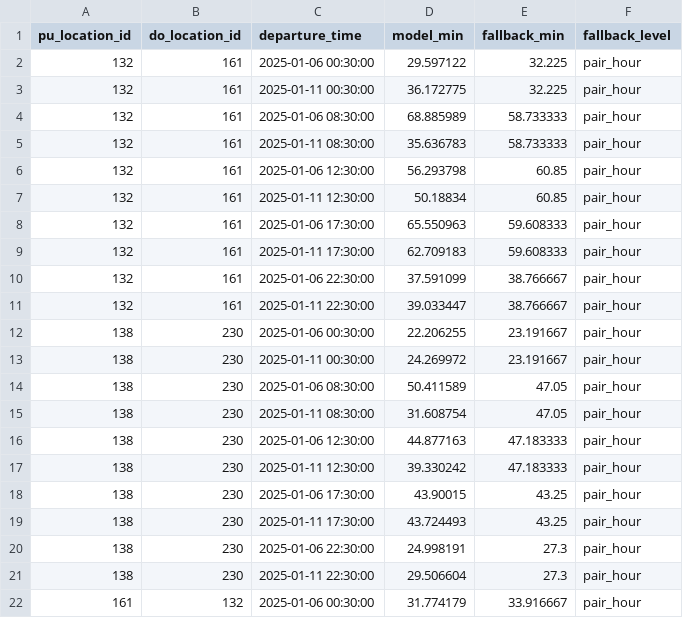
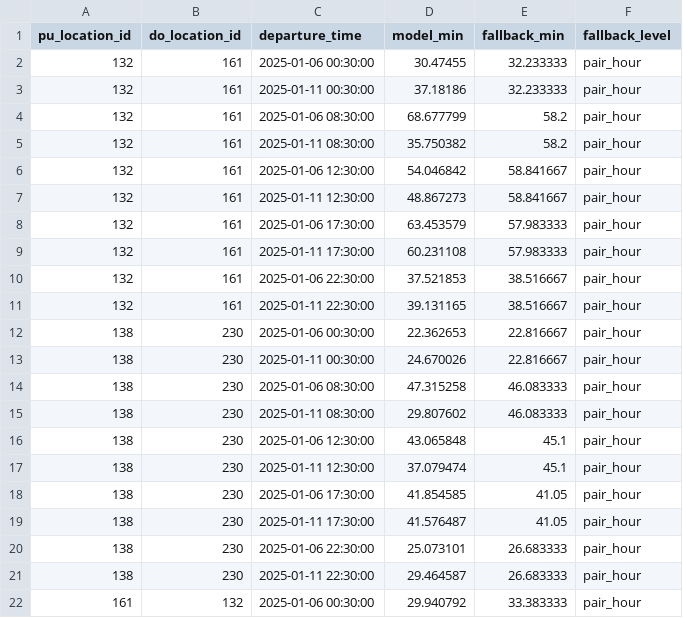
Before and after one commit to professor3333/nyc-taxi-trip-duration, a CSV file: reports/eval/fixture_predictions.csv, drawn as a sheet; only a part is shown; the diff covers the shown part only.

```diff
--- a/reports/eval/fixture_predictions.csv
+++ b/reports/eval/fixture_predictions.csv
@@ -1,22 +1,22 @@
 pu_location_id,do_location_id,departure_time,model_min,fallback_min,fallback_level
-132,161,2025-01-06 00:30:00,29.597122,32.225,pair_hour
-132,161,2025-01-11 00:30:00,36.172775,32.225,pair_hour
-132,161,2025-01-06 08:30:00,68.885989,58.733333,pair_hour
-132,161,2025-01-11 08:30:00,35.636783,58.733333,pair_hour
-132,161,2025-01-06 12:30:00,56.293798,60.85,pair_hour
-132,161,2025-01-11 12:30:00,50.18834,60.85,pair_hour
-132,161,2025-01-06 17:30:00,65.550963,59.608333,pair_hour
-132,161,2025-01-11 17:30:00,62.709183,59.608333,pair_hour
-132,161,2025-01-06 22:30:00,37.591099,38.766667,pair_hour
-132,161,2025-01-11 22:30:00,39.033447,38.766667,pair_hour
-138,230,2025-01-06 00:30:00,22.206255,23.191667,pair_hour
-138,230,2025-01-11 00:30:00,24.269972,23.191667,pair_hour
-138,230,2025-01-06 08:30:00,50.411589,47.05,pair_hour
-138,230,2025-01-11 08:30:00,31.608754,47.05,pair_hour
-138,230,2025-01-06 12:30:00,44.877163,47.183333,pair_hour
-138,230,2025-01-11 12:30:00,39.330242,47.183333,pair_hour
-138,230,2025-01-06 17:30:00,43.90015,43.25,pair_hour
-138,230,2025-01-11 17:30:00,43.724493,43.25,pair_hour
-138,230,2025-01-06 22:30:00,24.998191,27.3,pair_hour
-138,230,2025-01-11 22:30:00,29.506604,27.3,pair_hour
-161,132,2025-01-06 00:30:00,31.774179,33.916667,pair_hour
+132,161,2025-01-06 00:30:00,30.47455,32.233333,pair_hour
+132,161,2025-01-11 00:30:00,37.18186,32.233333,pair_hour
+132,161,2025-01-06 08:30:00,68.677799,58.2,pair_hour
+132,161,2025-01-11 08:30:00,35.750382,58.2,pair_hour
+132,161,2025-01-06 12:30:00,54.046842,58.841667,pair_hour
+132,161,2025-01-11 12:30:00,48.867273,58.841667,pair_hour
+132,161,2025-01-06 17:30:00,63.453579,57.983333,pair_hour
+132,161,2025-01-11 17:30:00,60.231108,57.983333,pair_hour
+132,161,2025-01-06 22:30:00,37.521853,38.516667,pair_hour
+132,161,2025-01-11 22:30:00,39.131165,38.516667,pair_hour
+138,230,2025-01-06 00:30:00,22.362653,22.816667,pair_hour
+138,230,2025-01-11 00:30:00,24.670026,22.816667,pair_hour
+138,230,2025-01-06 08:30:00,47.315258,46.083333,pair_hour
+138,230,2025-01-11 08:30:00,29.807602,46.083333,pair_hour
+138,230,2025-01-06 12:30:00,43.065848,45.1,pair_hour
+138,230,2025-01-11 12:30:00,37.079474,45.1,pair_hour
+138,230,2025-01-06 17:30:00,41.854585,41.05,pair_hour
+138,230,2025-01-11 17:30:00,41.576487,41.05,pair_hour
+138,230,2025-01-06 22:30:00,25.073101,26.683333,pair_hour
+138,230,2025-01-11 22:30:00,29.464587,26.683333,pair_hour
+161,132,2025-01-06 00:30:00,29.940792,33.383333,pair_hour
```
Also changed, not shown: 114 edited cells elsewhere in this file, reports/eval/test_mae_by_borough_pair.csv, reports/eval/test_mae_by_hour.csv, 16 other files.
